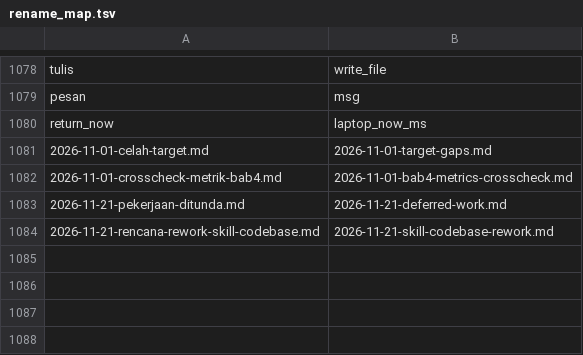
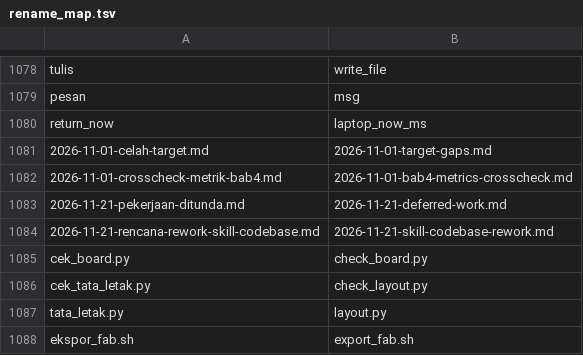
Before and after one commit to mrrizaldi/projek-akhir, a TSV file: scripts/rename_map.tsv, drawn as a sheet; only a part is shown, gaps mark what is left out; the diff names each change by its address in the sheet, - before the commit and + after, or states it on an @@ line.

```diff
--- a/scripts/rename_map.tsv
+++ b/scripts/rename_map.tsv
+row 1085: cek_board.py | check_board.py
+row 1086: cek_tata_letak.py | check_layout.py
+row 1087: tata_letak.py | layout.py
+row 1088: ekspor_fab.sh | export_fab.sh
```
Also changed, not shown: 18 other files.
